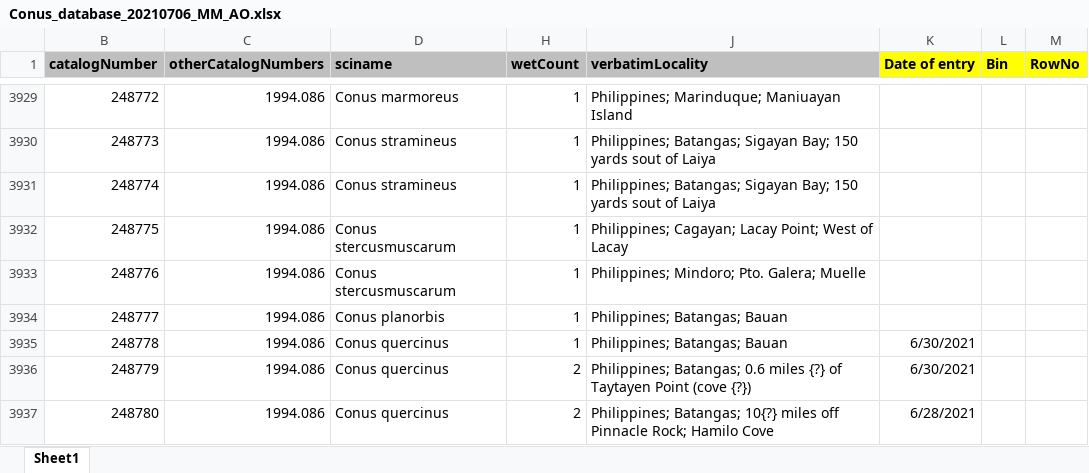
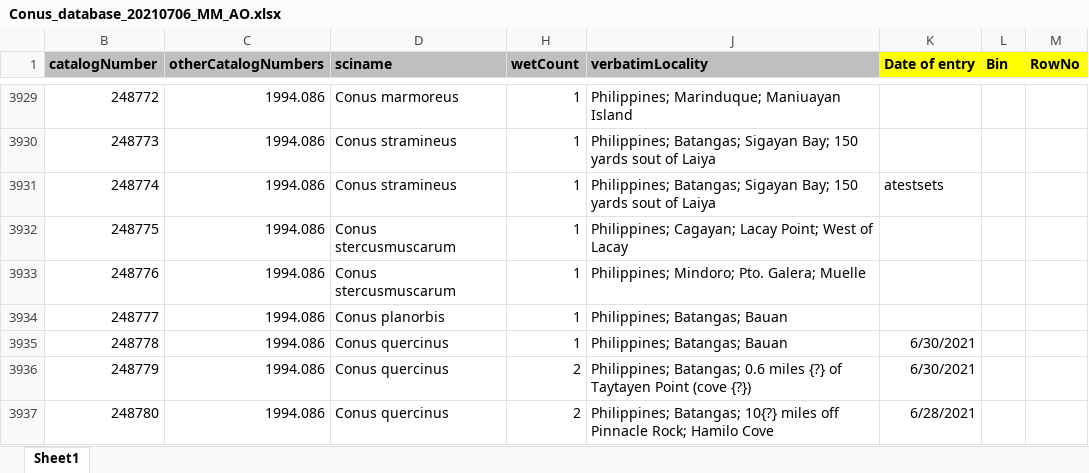
Before and after one commit to sunray1/test, an Excel workbook: Conus_database_20210706_MM_AO.xlsx, sheet Sheet1, drawn as a sheet; only a part is shown, gaps mark what is left out; values as stored, in another font and other column widths than the file's, no borders; the diff names each change by its address in the sheet, - before the commit and + after, or states it on an @@ line.

Commit message:
Update Conus_database_20210706_MM_AO.xlsx

```diff
--- a/Conus_database_20210706_MM_AO.xlsx (sheet Sheet1)
+++ b/Conus_database_20210706_MM_AO.xlsx (sheet Sheet1)
-K3931 (Date of entry): (empty)
+K3931 (Date of entry): atestsets
```
